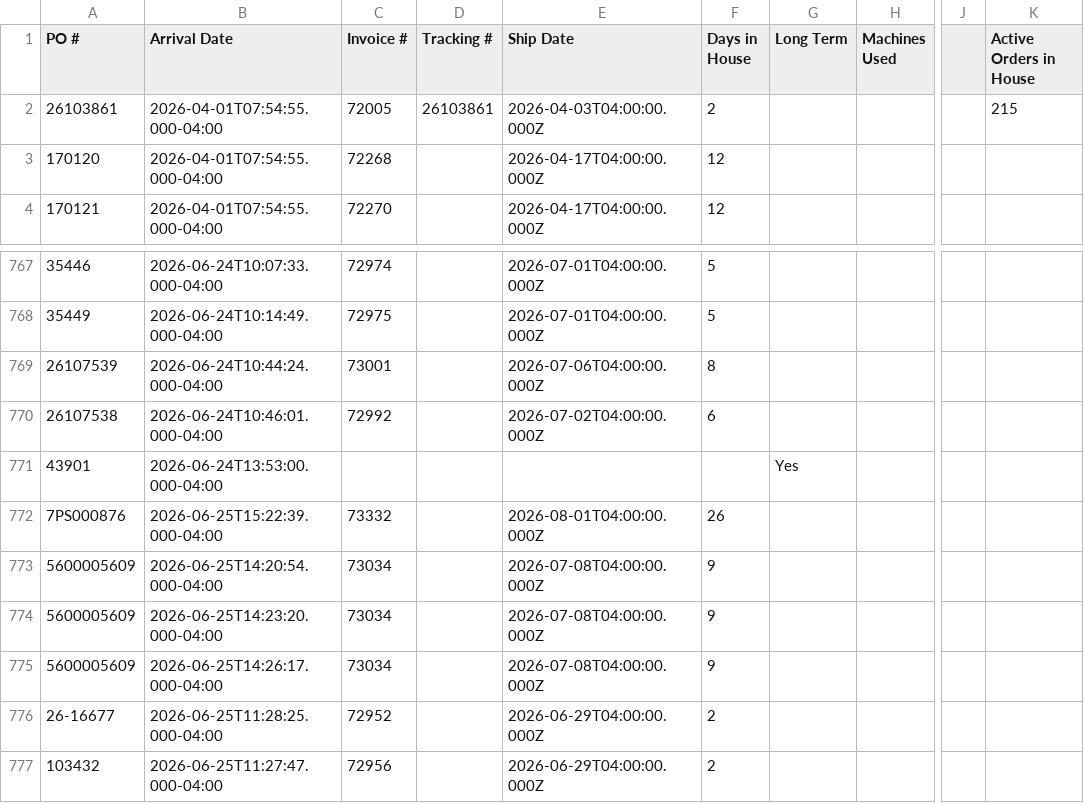
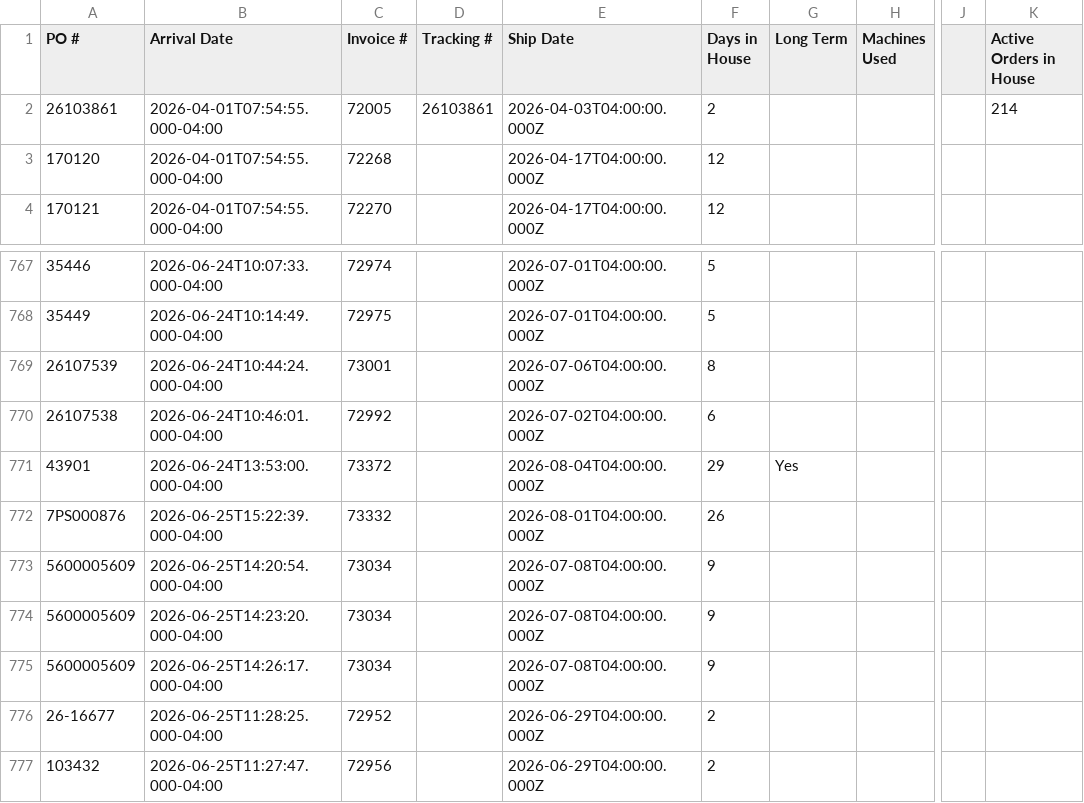
Before and after one commit to cgprecise/pic-dashboard, a CSV file: data.csv, drawn as a sheet; only a part is shown, gaps mark what is left out; the diff names each change by its address in the sheet, - before the commit and + after, or states it on an @@ line.

```diff
--- a/data.csv
+++ b/data.csv
-K2 (Active Orders in House): 215
+K2 (Active Orders in House): 214
-C771 (Invoice #): (empty)
+C771 (Invoice #): 73372
-E771 (Ship Date): (empty)
+E771 (Ship Date): 2026-08-04T04:00:00.000Z
-F771 (Days in House): (empty)
+F771 (Days in House): 29
```
